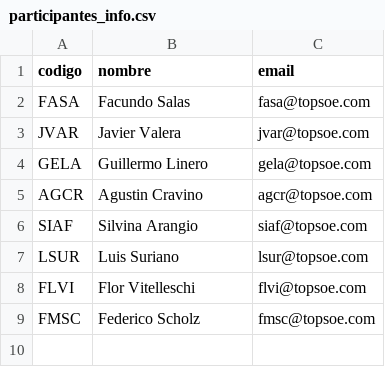
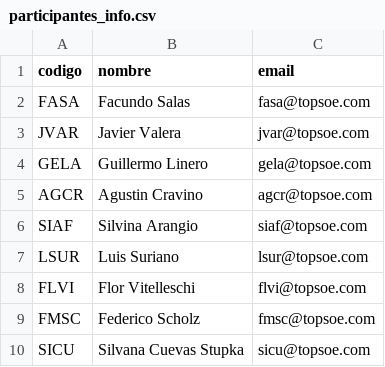
Before and after one commit to GUILLERMOLINEROA/Prode_mundial_2026, a CSV file: data/groups/oficina/participantes_info.csv, drawn as a sheet; the diff names each change by its address in the sheet, - before the commit and + after, or states it on an @@ line.

Commit message:
agregar participante SICU

```diff
--- a/data/groups/oficina/participantes_info.csv
+++ b/data/groups/oficina/participantes_info.csv
+row 10: SICU | Silvana Cuevas Stupka | sicu@topsoe.com
```
Also changed, not shown: 3 other files.
